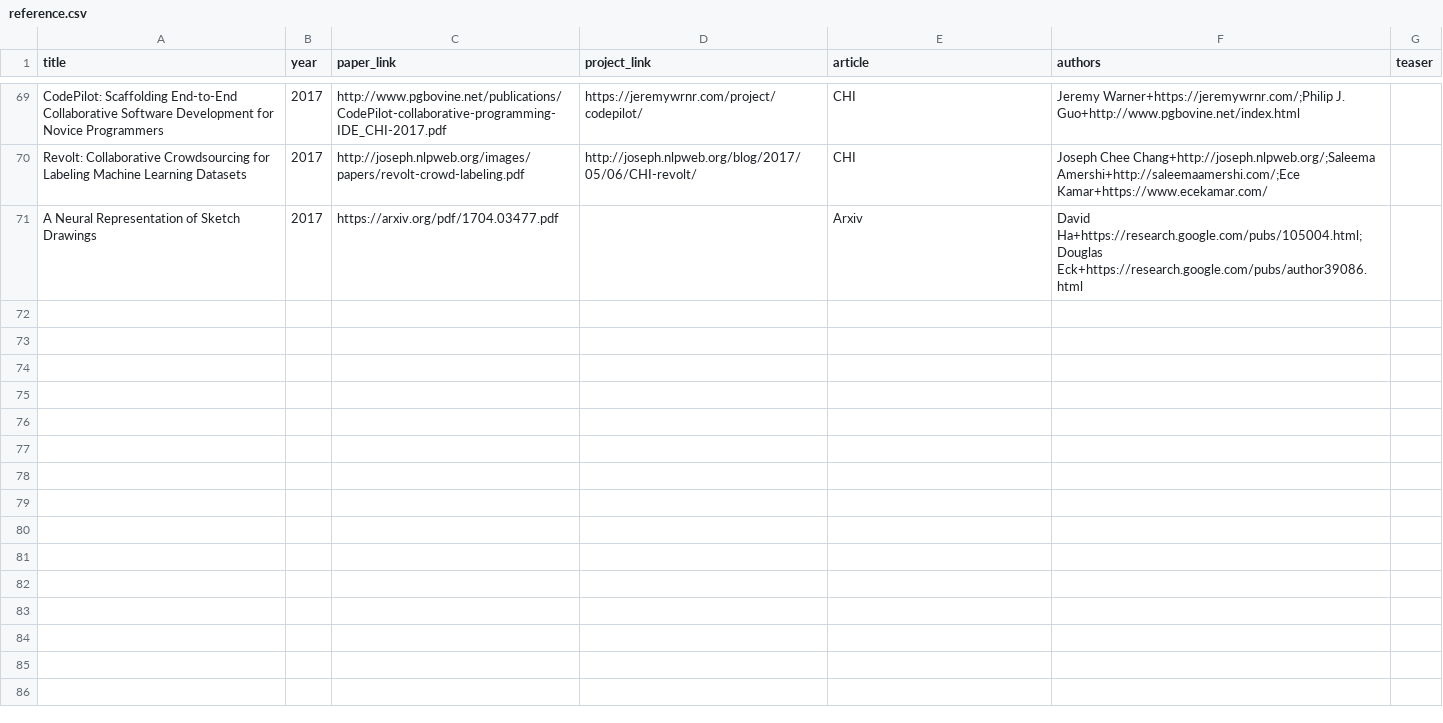
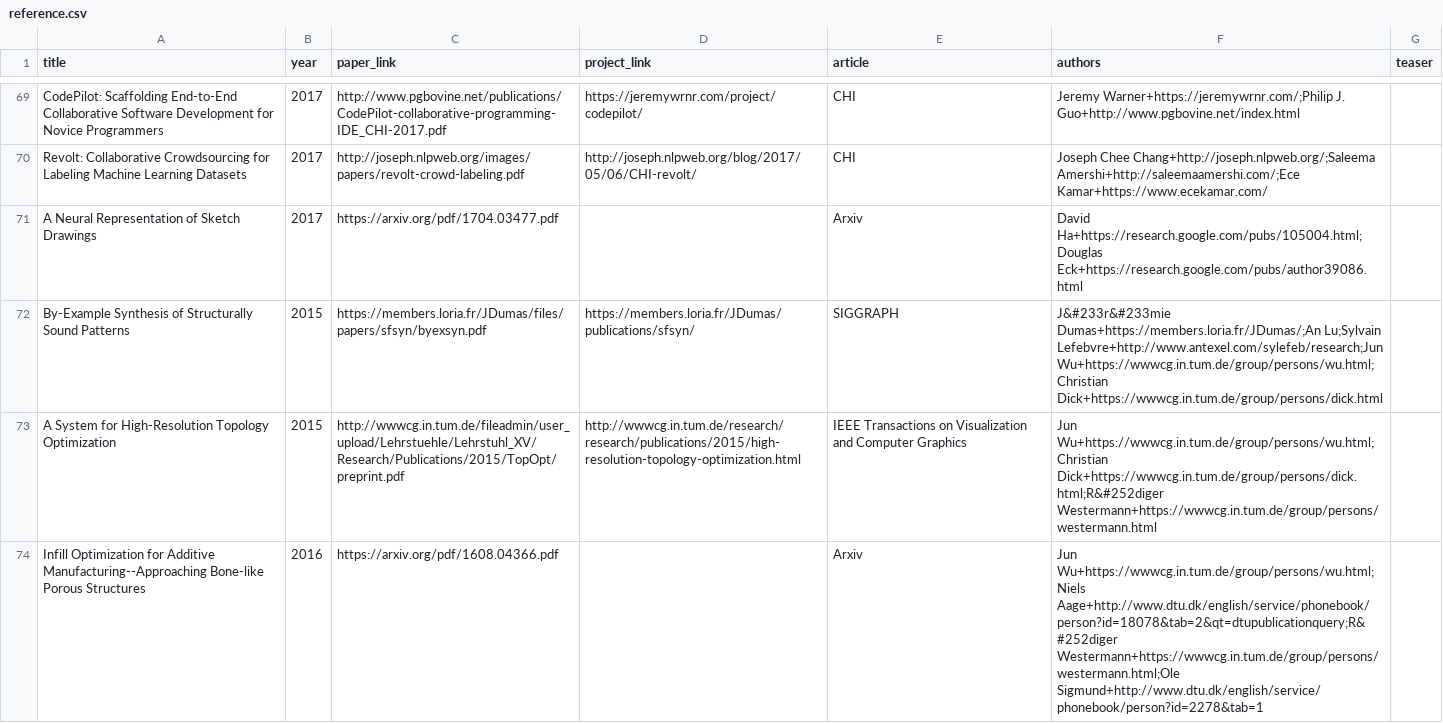
Before and after one commit to junyanz/CatPapers, a CSV file: data/reference.csv, drawn as a sheet; only a part is shown, gaps mark what is left out; the diff names each change by its address in the sheet, - before the commit and + after, or states it on an @@ line.

Commit message:
add Dumas2015, Wu2015, and Wu2016

```diff
--- a/data/reference.csv
+++ b/data/reference.csv
+row 72: By-Example Synthesis of Structurally Sound Patterns | 2015 | https://members.loria.fr/JDumas/files/papers/sfsyn/byexsyn.pdf | https://members.loria.fr/JDumas/publications/sfsyn/ | SIGGRAPH | J&#233r&#233mie Dumas+https://members.loria.fr/JDumas/;An Lu;Sylvain Lefebvre+http://www.antexel.com/sylefeb/research;Jun Wu+https://wwwcg.in.tum.de/group/persons/wu.html;Christian Dick+https://wwwcg.in.tum.de/group/persons/dick.html
+row 73: A System for High-Resolution Topology Optimization | 2015 | http://wwwcg.in.tum.de/fileadmin/user_upload/Lehrstuehle/Lehrstuhl_XV/Research/Publications/2015/TopOpt/preprint.pdf | http://wwwcg.in.tum.de/research/research/publications/2015/high-resolution-topology-optimization.html | IEEE Transactions on Visualization and Computer Graphics | Jun Wu+https://wwwcg.in.tum.de/group/persons/wu.html;Christian Dick+https://wwwcg.in.tum.de/group/persons/dick.html;R&#252diger Westermann+https://wwwcg.in.tum.de/group/persons/westermann.html
+row 74: Infill Optimization for Additive Manufacturing--Approaching Bone-like Porous Structures | 2016 | https://arxiv.org/pdf/1608.04366.pdf |  | Arxiv | Jun Wu+https://wwwcg.in.tum.de/group/persons/wu.html;Niels Aage+http://www.dtu.dk/english/service/phonebook/person?id=18078&tab=2&qt=dtupublicationquery;R&#252diger Westermann+https://wwwcg.in.tum.de/group/persons/westermann.html;Ole Sigmund+http://www.dtu.dk/english/service/phonebook/person?id=2278&tab=1
```
Also changed, not shown: 5 other files.
